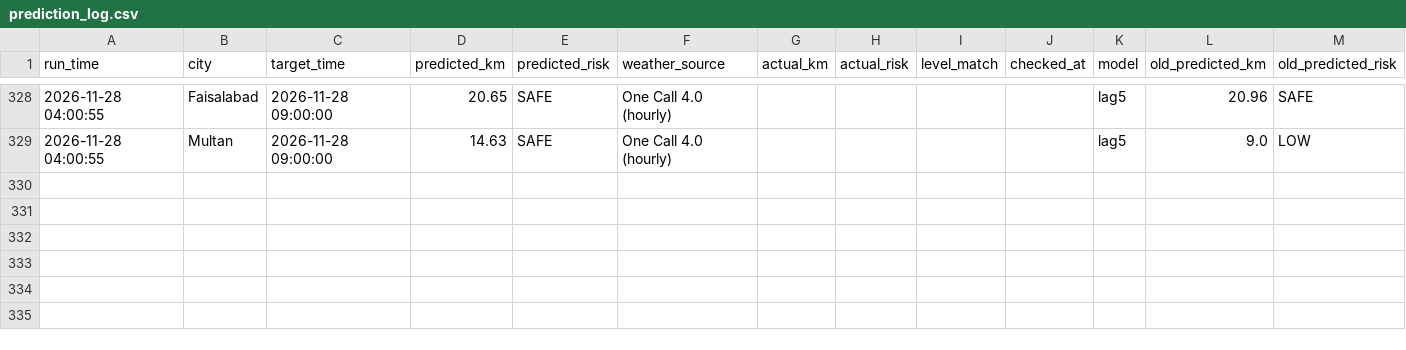
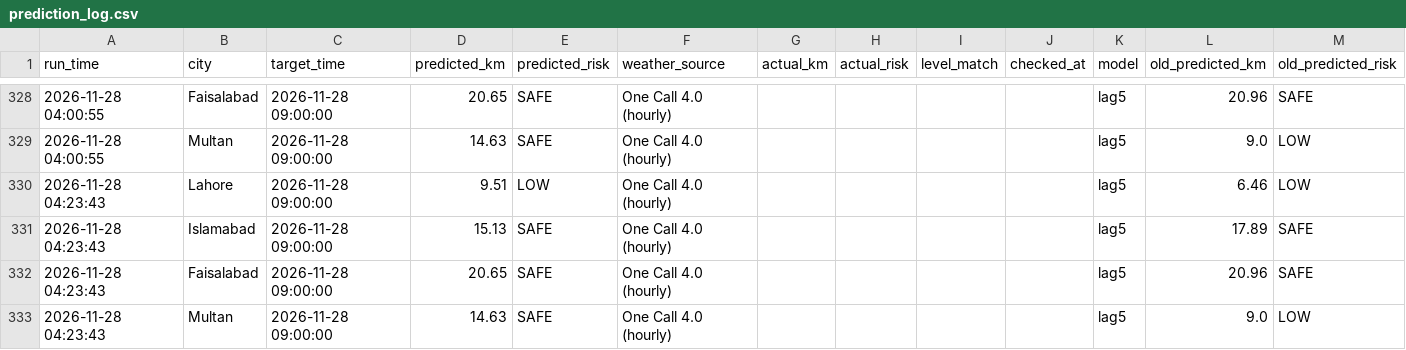
Before and after one commit to amnanaeem123-coder/smog-prediction-backend, a CSV file: prediction_log.csv, drawn as a sheet; only a part is shown, gaps mark what is left out.

Commit message:
Hourly forecast 2026-11-28 04:23

```diff
--- a/prediction_log.csv
+++ b/prediction_log.csv
@@ -329 +329,5 @@ run_time,city,target_time,predicted_km,predicted_risk,weather_source,actual_km,a
 2026-11-28 04:00:55,Multan,2026-11-28 09:00:00,14.63,SAFE,One Call 4.0 (hourly),,,,,lag5,9.0,LOW
+2026-11-28 04:23:43,Lahore,2026-11-28 09:00:00,9.51,LOW,One Call 4.0 (hourly),,,,,lag5,6.46,LOW
+2026-11-28 04:23:43,Islamabad,2026-11-28 09:00:00,15.13,SAFE,One Call 4.0 (hourly),,,,,lag5,17.89,SAFE
+2026-11-28 04:23:43,Faisalabad,2026-11-28 09:00:00,20.65,SAFE,One Call 4.0 (hourly),,,,,lag5,20.96,SAFE
+2026-11-28 04:23:43,Multan,2026-11-28 09:00:00,14.63,SAFE,One Call 4.0 (hourly),,,,,lag5,9.0,LOW
```
Also changed, not shown: 2 other files.
